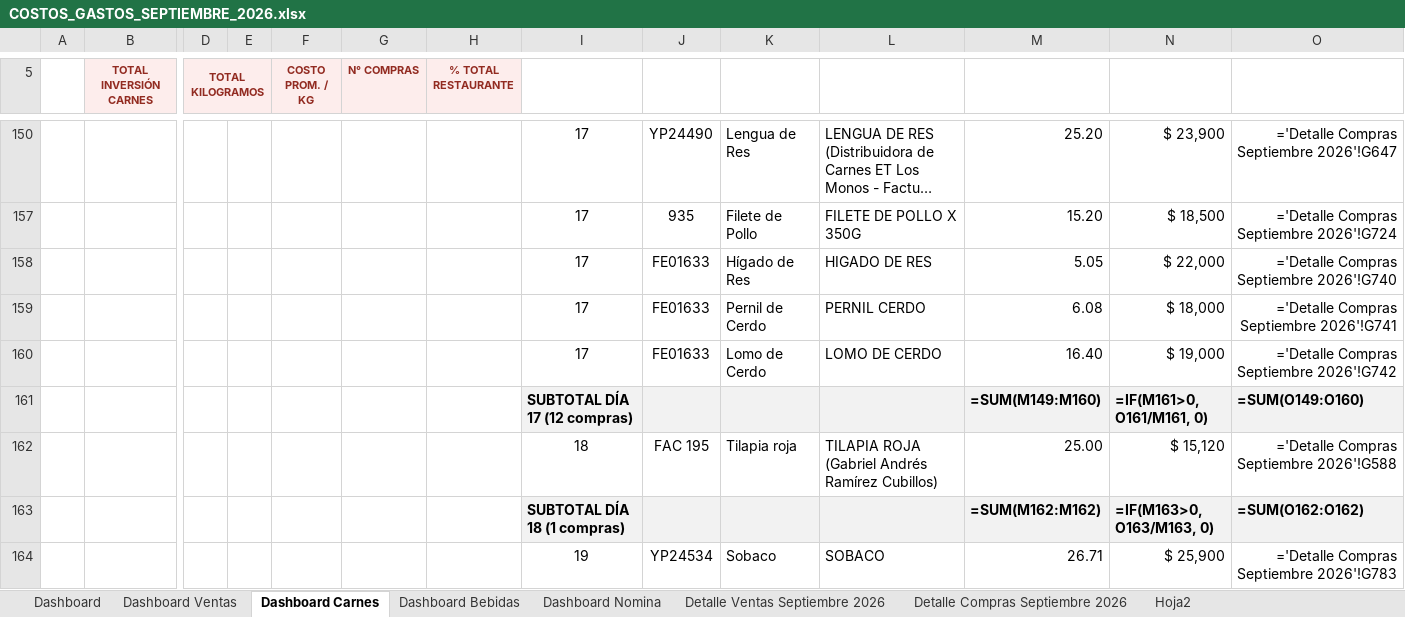
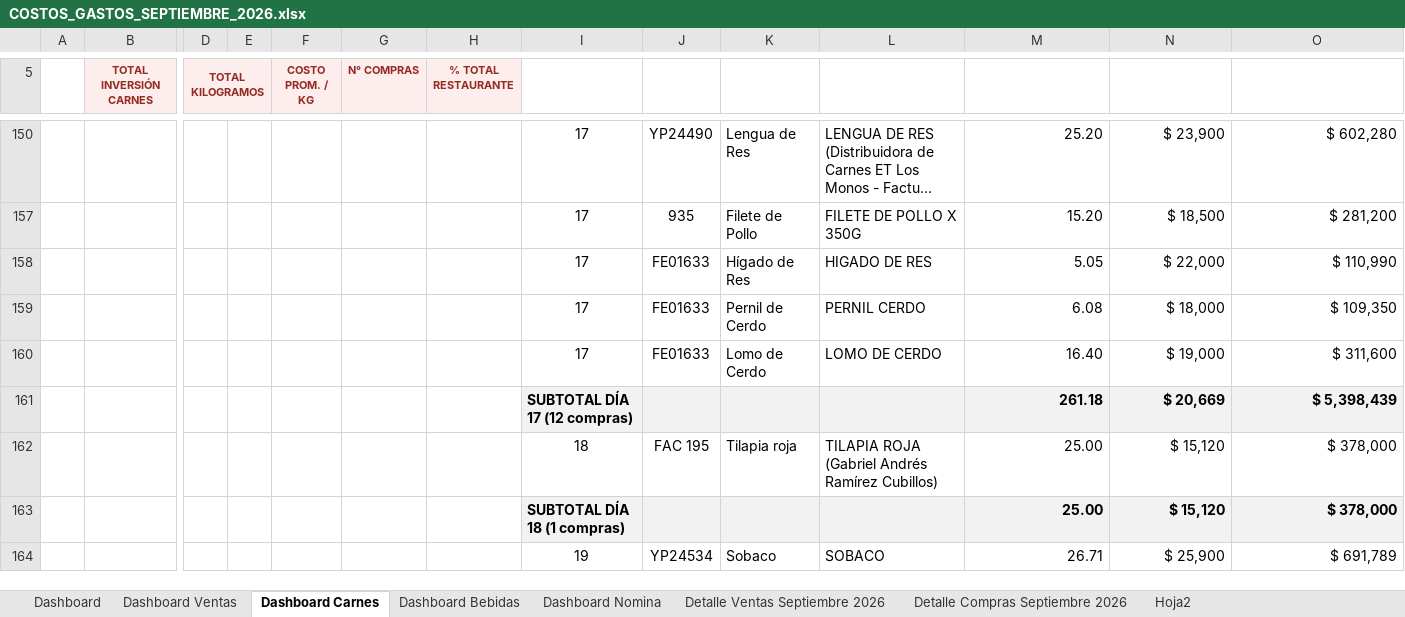
Before and after one commit to jungle13/costos_finca, an Excel workbook: SEPTIEMBRE 2026/COSTOS_GASTOS_SEPTIEMBRE_2026.xlsx, sheet Dashboard Carnes, drawn as a sheet; only a part is shown, gaps mark what is left out; long unchanged cells end in …; values as stored, in another font and other column widths than the file's, no borders; formulas without a stored value are shown as written; removed rows and columns are numbered as before the commit, all else as after; rows hold the shown columns only; the diff covers the shown part only; the diff names each change by its address in the sheet, - before the commit and + after, or states it on an @@ line.

```diff
--- a/SEPTIEMBRE 2026/COSTOS_GASTOS_SEPTIEMBRE_2026.xlsx (sheet Dashboard Carnes)
+++ b/SEPTIEMBRE 2026/COSTOS_GASTOS_SEPTIEMBRE_2026.xlsx (sheet Dashboard Carnes)
-O150: ='Detalle Compras Septiembre 2026'!G647
+O150: $ 602,280
-O157: ='Detalle Compras Septiembre 2026'!G724
+O157: $ 281,200
-O158: ='Detalle Compras Septiembre 2026'!G740
+O158: $ 110,990
-O159: ='Detalle Compras Septiembre 2026'!G741
+O159: $ 109,350
-O160: ='Detalle Compras Septiembre 2026'!G742
+O160: $ 311,600
-row 161:  |  |  |  |  |  |  | SUBTOTAL DÍA 17 (12 compras) |  |  |  | =SUM(M149:M160) | =IF(M161>0, O161/M161, 0) | =SUM(O149:O160)
+row 161:  |  |  |  |  |  |  | SUBTOTAL DÍA 17 (12 compras) |  |  |  | 261.18 | $ 20,669 | $ 5,398,439
-O162: ='Detalle Compras Septiembre 2026'!G588
+O162: $ 378,000
-row 163:  |  |  |  |  |  |  | SUBTOTAL DÍA 18 (1 compras) |  |  |  | =SUM(M162:M162) | =IF(M163>0, O163/M163, 0) | =SUM(O162:O162)
+row 163:  |  |  |  |  |  |  | SUBTOTAL DÍA 18 (1 compras) |  |  |  | 25.00 | $ 15,120 | $ 378,000
-O164: ='Detalle Compras Septiembre 2026'!G783
+O164: $ 691,789
```
Also changed, not shown: 3 added rows, 3 removed rows and 32 edited cells elsewhere in this sheet, sheet Detalle Ventas Septiembre 2026, sheet Dashboard Bebidas, sheet Facturas por Proveedor, sheet Dashboard Ventas, other sheet tabs, hidden cells, 7 other files.
